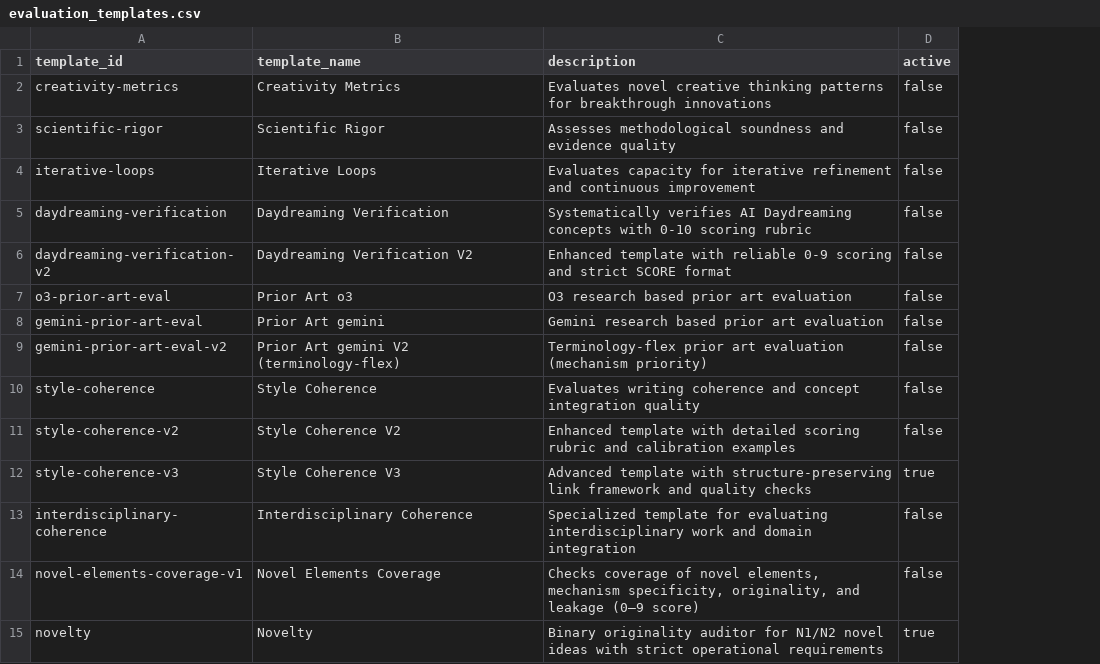
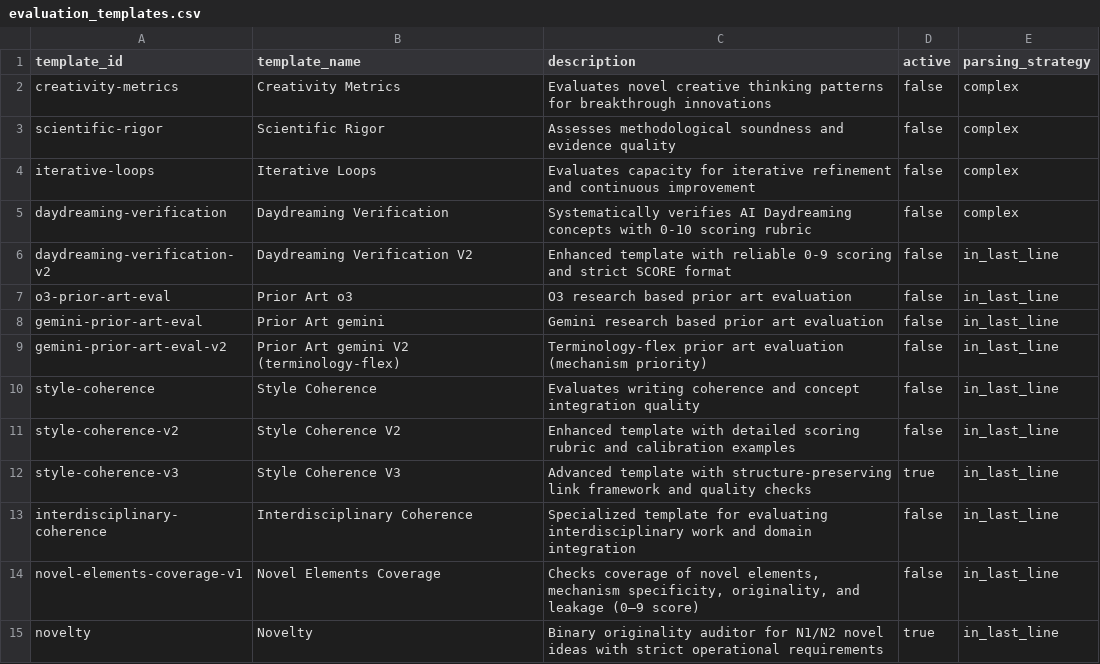
Before and after one commit to zby/DayDreamingDayDreaming, a CSV file: data/1_raw/evaluation_templates.csv, drawn as a sheet; the diff names each change by its address in the sheet, - before the commit and + after, or states it on an @@ line.

Commit message:
Docs: document CSV-driven evaluation parsing strategy in README and Architecture; defaults to in_last_line; no legacy fallback.

```diff
--- a/data/1_raw/evaluation_templates.csv
+++ b/data/1_raw/evaluation_templates.csv
+column E (parsing_strategy), rows 2-15: complex | complex | complex | complex | in_last_line | in_last_line | in_last_line | in_last_line | in_last_line | in_last_line | in_last_line | in_last_line | in_last_line | in_last_line
```
Also changed, not shown: 2 other files.
